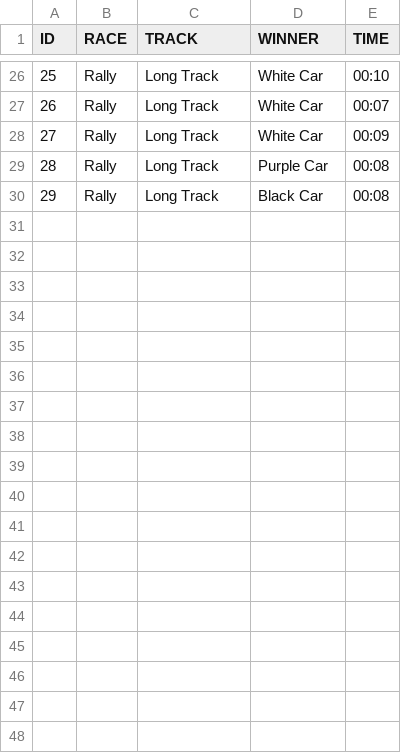
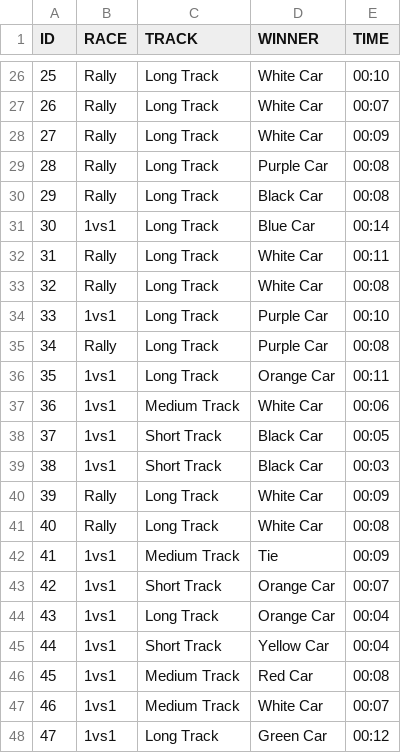
Before and after one commit to KaarelF/Carfuntime, a CSV file: race_records.csv, drawn as a sheet; only a part is shown, gaps mark what is left out; the diff names each change by its address in the sheet, - before the commit and + after, or states it on an @@ line.

```diff
--- a/race_records.csv
+++ b/race_records.csv
+row 31: 30 | 1vs1 | Long Track | Blue Car | 00:14
+row 32: 31 | Rally | Long Track | White Car | 00:11
+row 33: 32 | Rally | Long Track | White Car | 00:08
+row 34: 33 | 1vs1 | Long Track | Purple Car | 00:10
+row 35: 34 | Rally | Long Track | Purple Car | 00:08
+row 36: 35 | 1vs1 | Long Track | Orange Car | 00:11
+row 37: 36 | 1vs1 | Medium Track | White Car | 00:06
+row 38: 37 | 1vs1 | Short Track | Black Car | 00:05
+row 39: 38 | 1vs1 | Short Track | Black Car | 00:03
+row 40: 39 | Rally | Long Track | White Car | 00:09
+row 41: 40 | Rally | Long Track | White Car | 00:08
+row 42: 41 | 1vs1 | Medium Track | Tie | 00:09
+row 43: 42 | 1vs1 | Short Track | Orange Car | 00:07
+row 44: 43 | 1vs1 | Long Track | Orange Car | 00:04
+row 45: 44 | 1vs1 | Short Track | Yellow Car | 00:04
+row 46: 45 | 1vs1 | Medium Track | Red Car | 00:08
+row 47: 46 | 1vs1 | Medium Track | White Car | 00:07
+row 48: 47 | 1vs1 | Long Track | Green Car | 00:12
```
Also changed, not shown: 6 other files.
